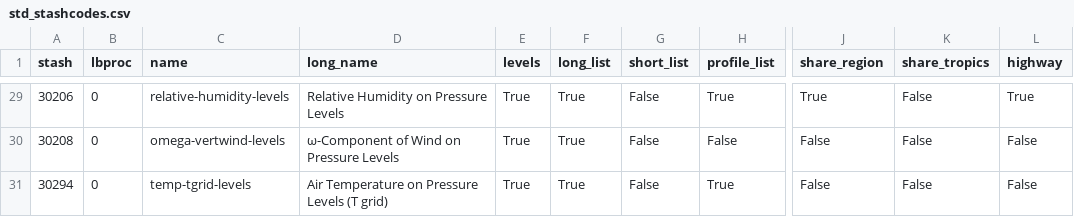
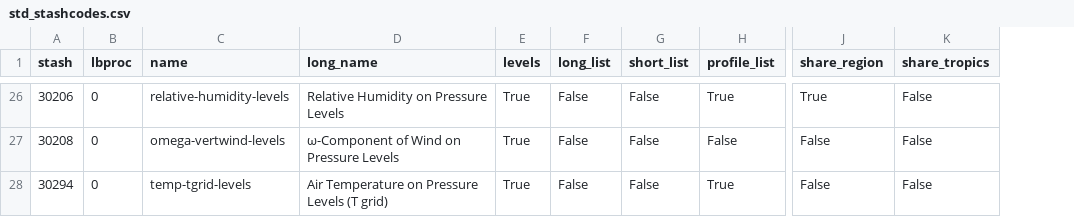
Before and after one commit to claretandy/wcssp_casestudies, a CSV file: std_stashcodes.csv, drawn as a sheet; only a part is shown, gaps mark what is left out; removed rows and columns are numbered as before the commit, all else as after; the diff covers the shown part only; the diff names each change by its address in the sheet, - before the commit and + after, or states it on an @@ line.

```diff
--- a/std_stashcodes.csv
+++ b/std_stashcodes.csv
-column L (highway), rows 29-31: True | False | False
-F26:F28 (long_list): True
+F26:F28 (long_list): False
```
Also changed, not shown: 3 removed rows and 24 edited cells elsewhere in this file, 19 other files.
